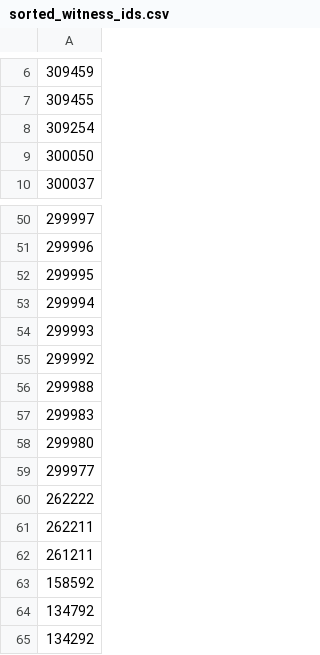
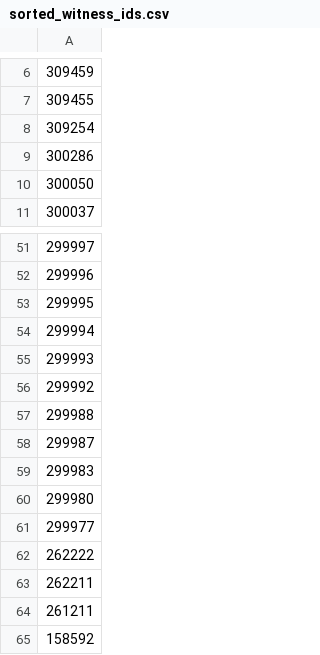
Before and after one commit to PatLittle/sandbox_ATIA-data-pipelines, a CSV file: sorted_witness_ids.csv, drawn as a sheet; only a part is shown, gaps mark what is left out; the shorter side is filled out with more unchanged rows; the diff names each change by its address in the sheet, - before the commit and + after, or states it on an @@ line.

```diff
--- a/sorted_witness_ids.csv
+++ b/sorted_witness_ids.csv
+row 9: 300286
+row 58: 299987
```
